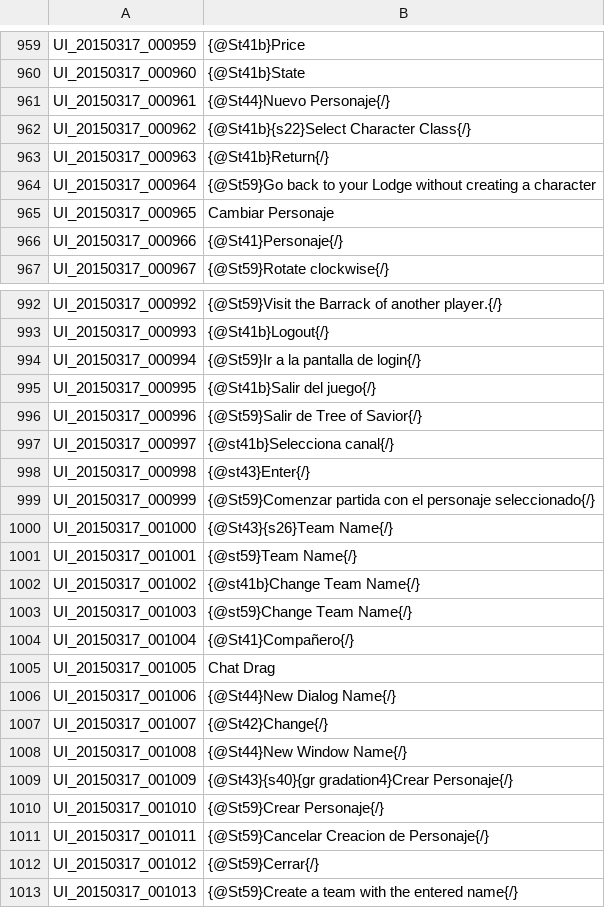
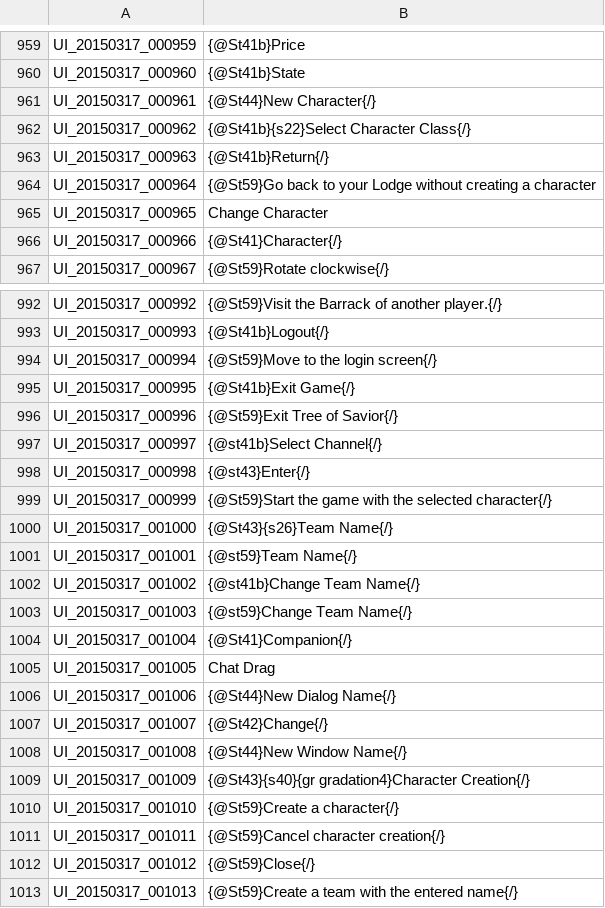
Before and after one commit to TreeOfSavior-Spanish/Spanish-Patch, a TSV file: Spanish/UI.tsv, drawn as a sheet; only a part is shown, gaps mark what is left out; the diff covers the shown part only.

```diff
--- a/Spanish/UI.tsv
+++ b/Spanish/UI.tsv
@@ -960,3 +960,3 @@ UI_20150317_000959	{@St41b}Price
 UI_20150317_000960	{@St41b}State
-UI_20150317_000961	{@St44}Nuevo Personaje{/}
+UI_20150317_000961	{@St44}New Character{/}
 UI_20150317_000962	{@St41b}{s22}Select Character Class{/}
@@ -964,4 +964,4 @@ UI_20150317_000963	{@St41b}Return{/}
 UI_20150317_000964	{@St59}Go back to your Lodge without creating a character
-UI_20150317_000965	Cambiar Personaje
-UI_20150317_000966	{@St41}Personaje{/}
+UI_20150317_000965	Change Character
+UI_20150317_000966	{@St41}Character{/}
 UI_20150317_000967	{@St59}Rotate clockwise{/}
@@ -993,8 +993,8 @@ UI_20150317_000992	{@St59}Visit the Barrack of another player.{/}
 UI_20150317_000993	{@St41b}Logout{/}
-UI_20150317_000994	{@St59}Ir a la pantalla de login{/}
-UI_20150317_000995	{@St41b}Salir del juego{/}
-UI_20150317_000996	{@St59}Salir de Tree of Savior{/}
-UI_20150317_000997	{@st41b}Selecciona canal{/}
+UI_20150317_000994	{@St59}Move to the login screen{/}
+UI_20150317_000995	{@St41b}Exit Game{/}
+UI_20150317_000996	{@St59}Exit Tree of Savior{/}
+UI_20150317_000997	{@st41b}Select Channel{/}
 UI_20150317_000998	{@st43}Enter{/}
-UI_20150317_000999	{@St59}Comenzar partida con el personaje seleccionado{/}
+UI_20150317_000999	{@St59}Start the game with the selected character{/}
 UI_20150317_001000	{@St43}{s26}Team Name{/}
@@ -1003,3 +1003,3 @@ UI_20150317_001002	{@st41b}Change Team Name{/}
 UI_20150317_001003	{@st59}Change Team Name{/}
-UI_20150317_001004	{@St41}Compañero{/}
+UI_20150317_001004	{@St41}Companion{/}
 UI_20150317_001005	Chat Drag
@@ -1008,6 +1008,6 @@ UI_20150317_001007	{@St42}Change{/}
 UI_20150317_001008	{@St44}New Window Name{/}
-UI_20150317_001009	{@St43}{s40}{gr gradation4}Crear Personaje{/}
-UI_20150317_001010	{@St59}Crear Personaje{/}
-UI_20150317_001011	{@St59}Cancelar Creacion de Personaje{/}
-UI_20150317_001012	{@St59}Cerrar{/}
+UI_20150317_001009	{@St43}{s40}{gr gradation4}Character Creation{/}
+UI_20150317_001010	{@St59}Create a character{/}
+UI_20150317_001011	{@St59}Cancel character creation{/}
+UI_20150317_001012	{@St59}Close{/}
 UI_20150317_001013	{@St59}Create a team with the entered name{/}
```
Also changed, not shown: 24 edited cells elsewhere in this file, Spanish/INTL.tsv, 1 other file.
